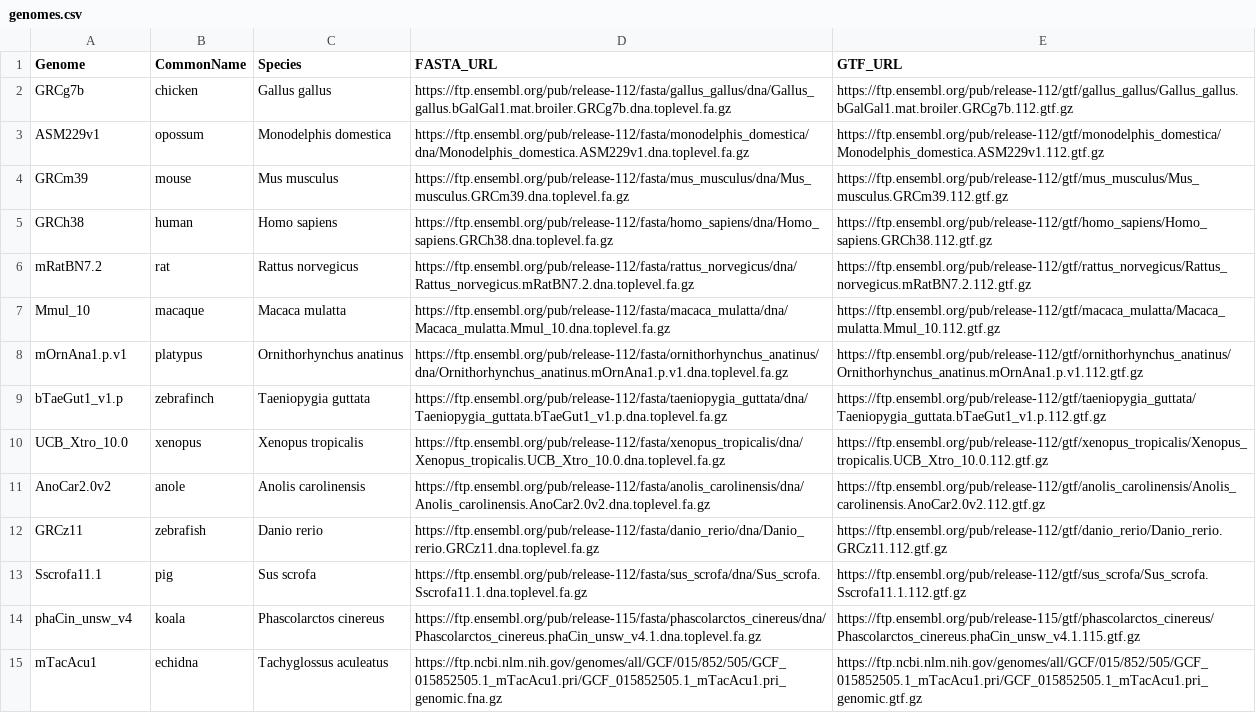
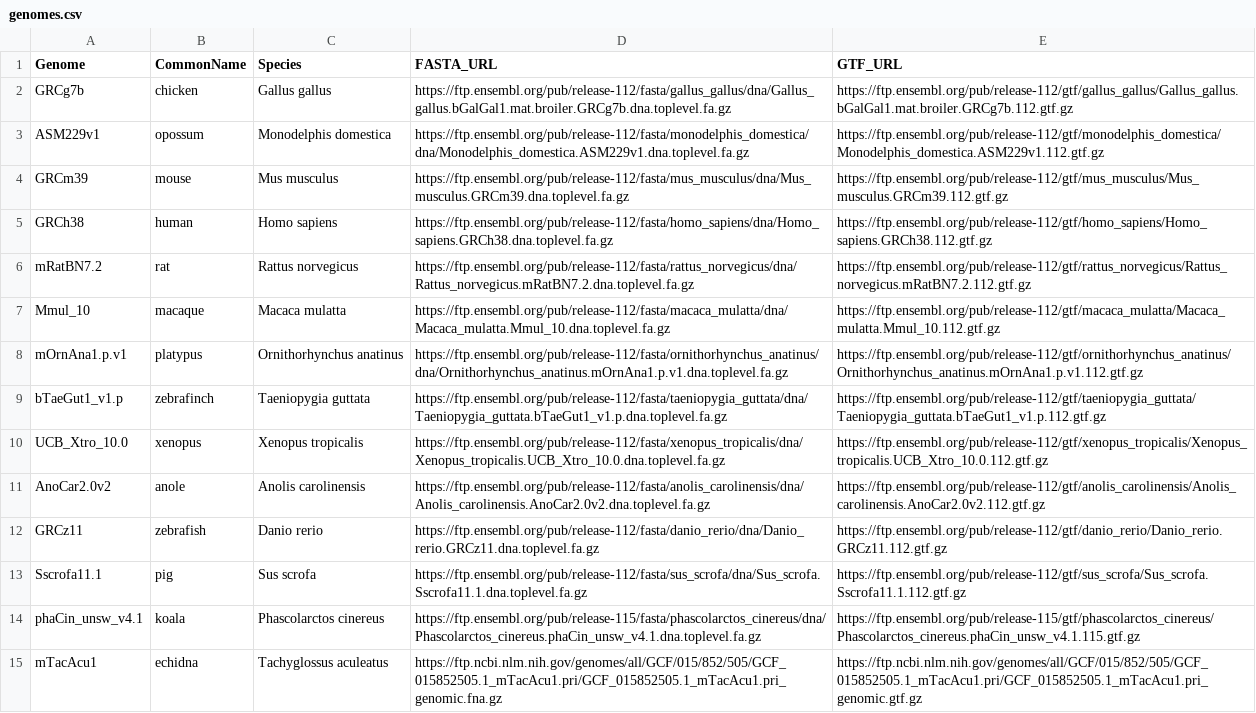
Before and after one commit to bmskinner/zfy_splicing, a CSV file: metadata/genomes.csv, drawn as a sheet.

```diff
--- a/metadata/genomes.csv
+++ b/metadata/genomes.csv
@@ -13,3 +13,3 @@ GRCz11,zebrafish,Danio rerio,https://ftp.ensembl.org/pub/release-112/fasta/danio
 Sscrofa11.1,pig,Sus scrofa,https://ftp.ensembl.org/pub/release-112/fasta/sus_scrofa/dna/Sus_scrofa.Sscrofa11.1.dna.toplevel.fa.gz,https://ftp.ensembl.org/pub/release-112/gtf/sus_scrofa/Sus_scrofa.Sscrofa11.1.112.gtf.gz
-phaCin_unsw_v4,koala,Phascolarctos cinereus,https://ftp.ensembl.org/pub/release-115/fasta/phascolarctos_cinereus/dna/Phascolarctos_cinereus.phaCin_unsw_v4.1.dna.toplevel.fa.gz,https://ftp.ensembl.org/pub/release-115/gtf/phascolarctos_cinereus/Phascolarctos_cinereus.phaCin_unsw_v4.1.115.gtf.gz
+phaCin_unsw_v4.1,koala,Phascolarctos cinereus,https://ftp.ensembl.org/pub/release-115/fasta/phascolarctos_cinereus/dna/Phascolarctos_cinereus.phaCin_unsw_v4.1.dna.toplevel.fa.gz,https://ftp.ensembl.org/pub/release-115/gtf/phascolarctos_cinereus/Phascolarctos_cinereus.phaCin_unsw_v4.1.115.gtf.gz
 mTacAcu1,echidna,Tachyglossus aculeatus,https://ftp.ncbi.nlm.nih.gov/genomes/all/GCF/015/852/505/GCF_015852505.1_mTacAcu1.pri/GCF_015852505.1_mTacAcu1.pri_genomic.fna.gz,https://ftp.ncbi.nlm.nih.gov/genomes/all/GCF/015/852/505/GCF_015852505.1_mTacAcu1.pri/GCF_015852505.1_mTacAcu1.pri_genomic.gtf.gz
```
Also changed, not shown: 3 other files.
